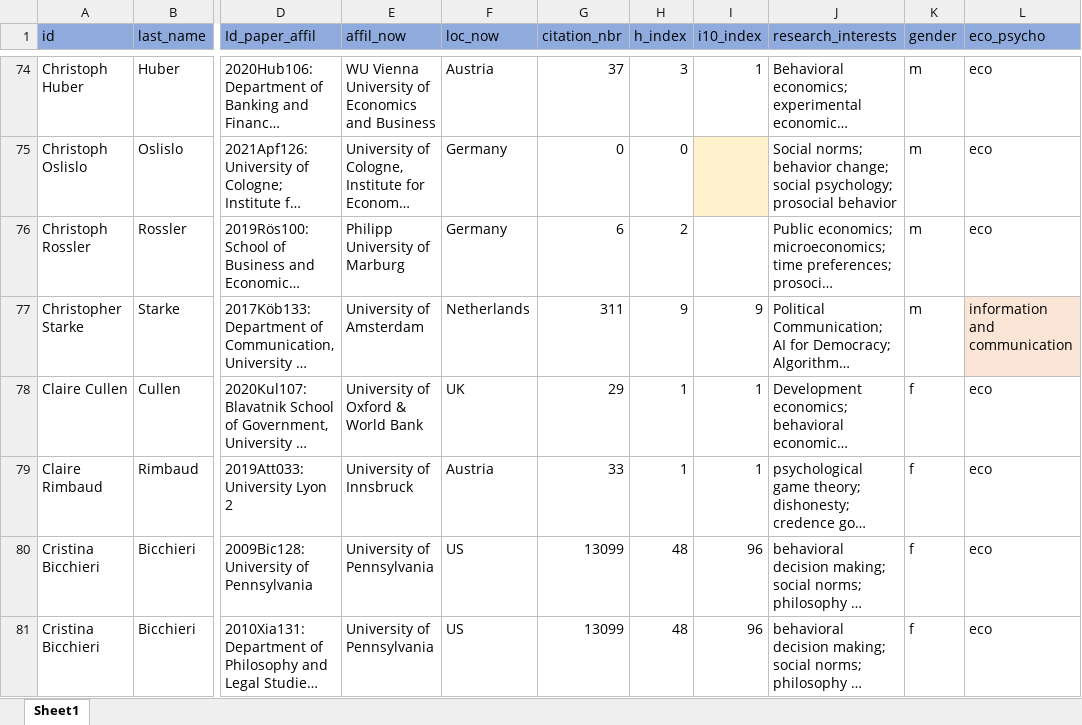
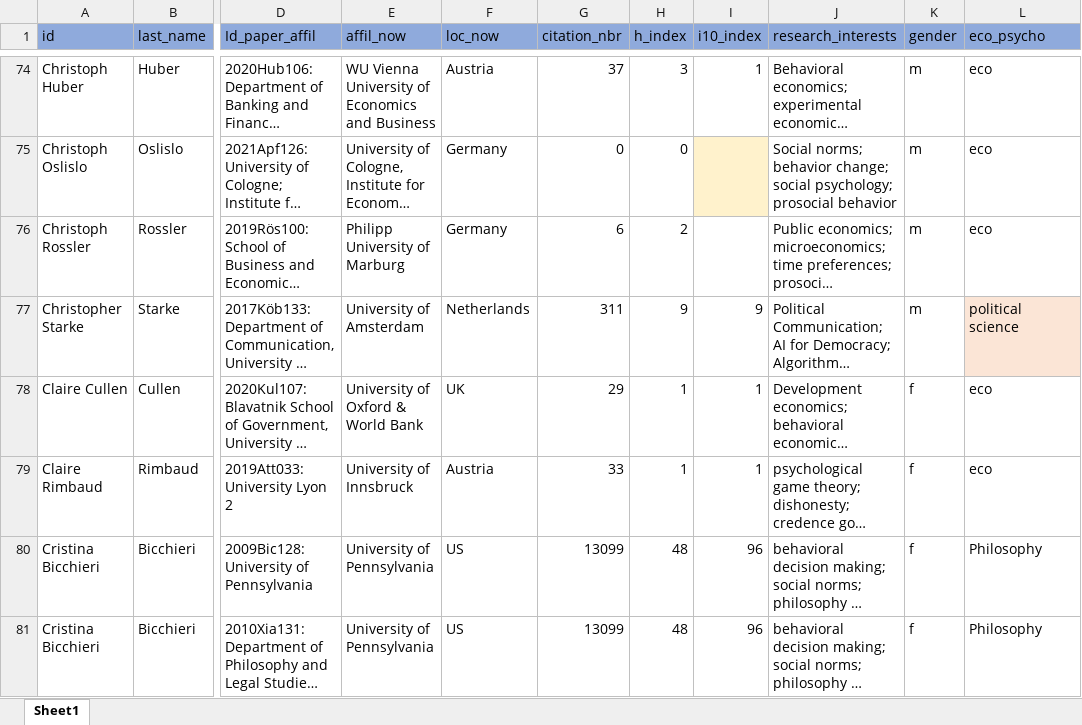
Before and after one commit to Dany389/social-norms-network-authors, an Excel workbook: authors.xlsx, sheet Sheet1, drawn as a sheet; only a part is shown, gaps mark what is left out; long unchanged cells end in …; values as stored, in another font and other column widths than the file's, no borders; table styles not drawn; the diff covers the shown part only; the diff names each change by its address in the sheet, - before the commit and + after, or states it on an @@ line.

```diff
--- a/authors.xlsx (sheet Sheet1)
+++ b/authors.xlsx (sheet Sheet1)
-L77 (eco_psycho): information and communication
+L77 (eco_psycho): political science
-L80:L81 (eco_psycho): eco
+L80:L81 (eco_psycho): Philosophy
```
Also changed, not shown: 13 edited cells elsewhere in this sheet, 8 other files.
